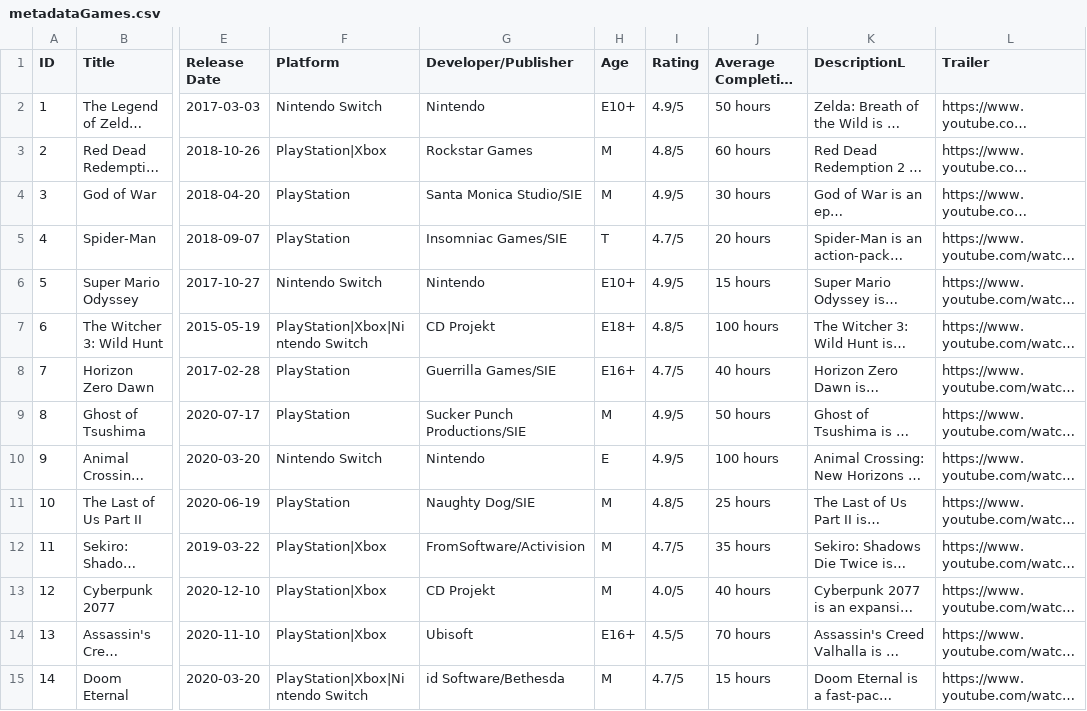
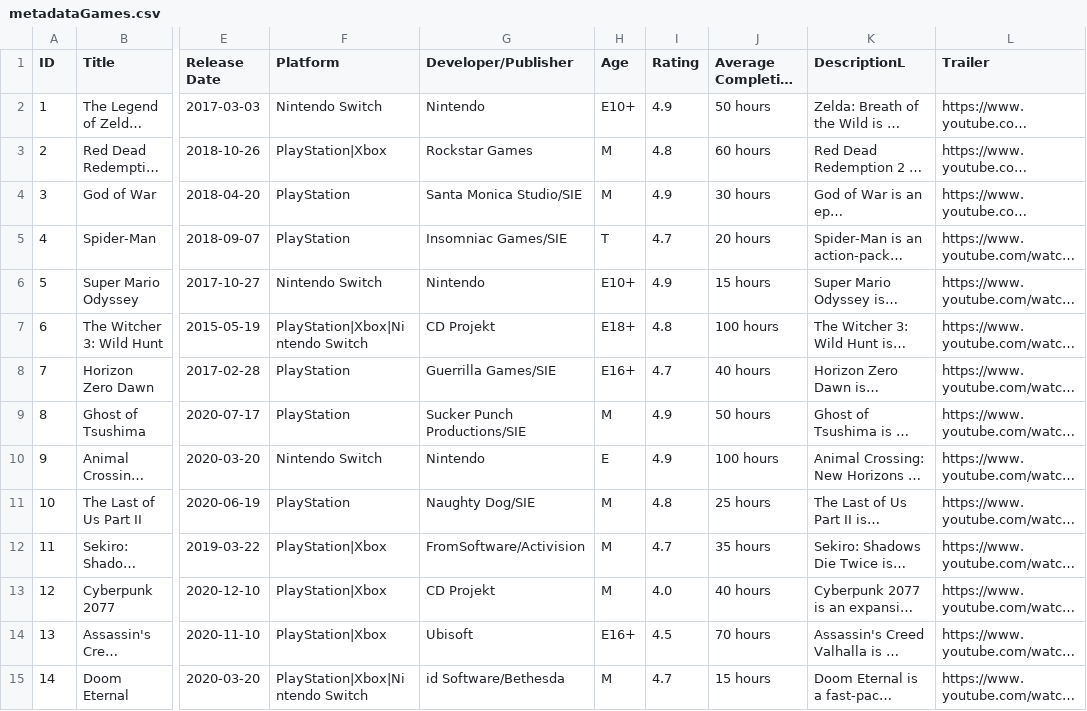
Before and after one commit to MridulSharmaOTU/OntimeSoftwareSolutions, a CSV file: resources/database/metadataGames.csv, drawn as a sheet; only a part is shown, gaps mark what is left out; long unchanged cells end in …; the diff covers the shown part only; the diff names each change by its address in the sheet, - before the commit and + after, or states it on an @@ line.

```diff
--- a/resources/database/metadataGames.csv
+++ b/resources/database/metadataGames.csv
-I2 (Rating): 4.9/5
+I2 (Rating): 4.9
-I3 (Rating): 4.8/5
+I3 (Rating): 4.8
-I4 (Rating): 4.9/5
+I4 (Rating): 4.9
-I5 (Rating): 4.7/5
+I5 (Rating): 4.7
-I6 (Rating): 4.9/5
+I6 (Rating): 4.9
-I7 (Rating): 4.8/5
+I7 (Rating): 4.8
-I8 (Rating): 4.7/5
+I8 (Rating): 4.7
-I9:I10 (Rating): 4.9/5
+I9:I10 (Rating): 4.9
-I11 (Rating): 4.8/5
+I11 (Rating): 4.8
-I12 (Rating): 4.7/5
+I12 (Rating): 4.7
-I13 (Rating): 4.0/5
+I13 (Rating): 4.0
-I14 (Rating): 4.5/5
+I14 (Rating): 4.5
-I15 (Rating): 4.7/5
+I15 (Rating): 4.7
```
Also changed, not shown: 26 edited cells elsewhere in this file, 2 other files.
